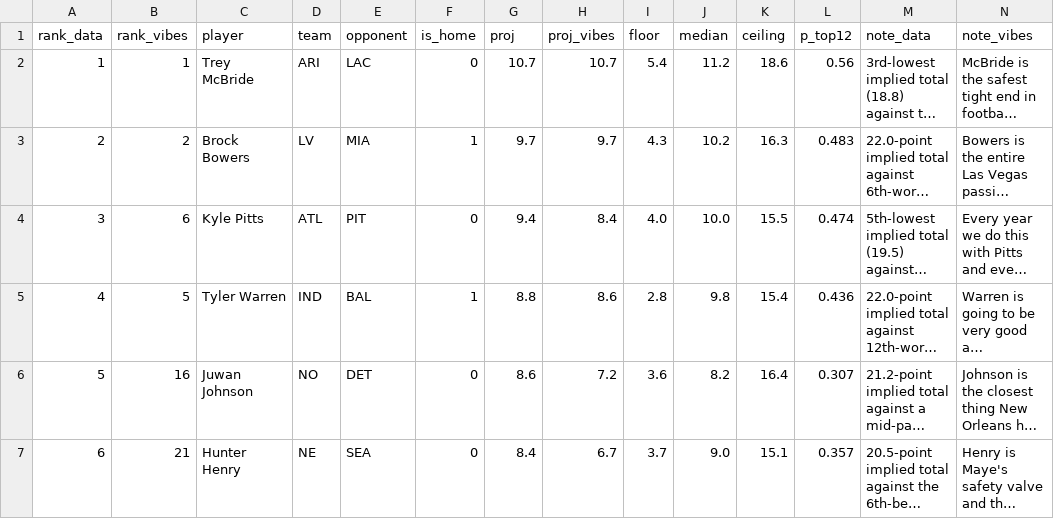
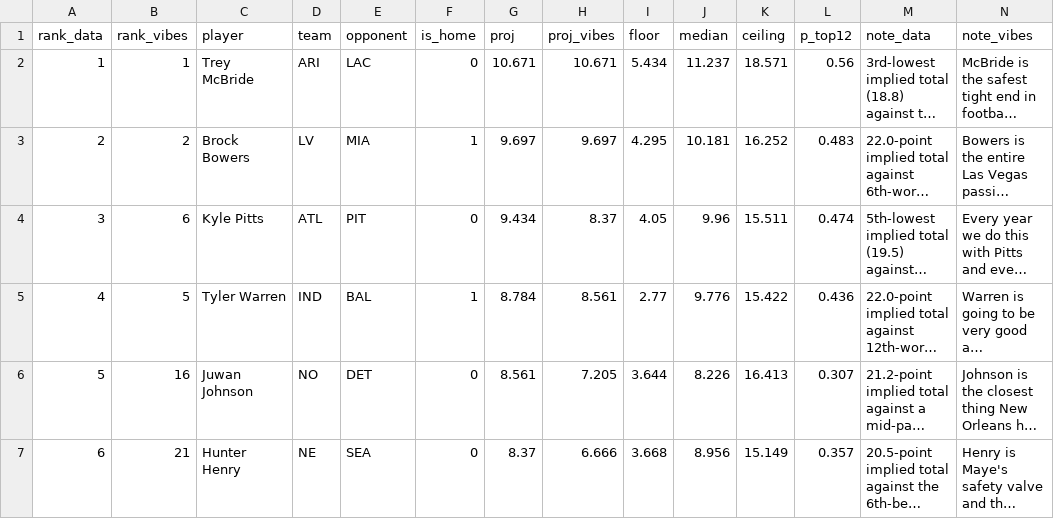
Before and after one commit to maditphillips/The-Delta-Duo, a CSV file: data/weekly/2026/week-01/te-ppr.csv, drawn as a sheet; only a part is shown; long unchanged cells end in …; the diff covers the shown part only; the diff names each change by its address in the sheet, - before the commit and + after, or states it on an @@ line.

```diff
--- a/data/weekly/2026/week-01/te-ppr.csv
+++ b/data/weekly/2026/week-01/te-ppr.csv
-G2 (proj): 10.7
+G2 (proj): 10.671
-H2 (proj_vibes): 10.7
+H2 (proj_vibes): 10.671
-I2 (floor): 5.4
+I2 (floor): 5.434
-J2 (median): 11.2
+J2 (median): 11.237
-K2 (ceiling): 18.6
+K2 (ceiling): 18.571
-G3 (proj): 9.7
+G3 (proj): 9.697
-H3 (proj_vibes): 9.7
+H3 (proj_vibes): 9.697
-I3 (floor): 4.3
+I3 (floor): 4.295
-J3 (median): 10.2
+J3 (median): 10.181
-K3 (ceiling): 16.3
+K3 (ceiling): 16.252
-G4 (proj): 9.4
+G4 (proj): 9.434
-H4 (proj_vibes): 8.4
+H4 (proj_vibes): 8.37
-I4 (floor): 4.0
+I4 (floor): 4.05
-J4 (median): 10.0
+J4 (median): 9.96
-K4 (ceiling): 15.5
+K4 (ceiling): 15.511
-G5 (proj): 8.8
+G5 (proj): 8.784
-H5 (proj_vibes): 8.6
+H5 (proj_vibes): 8.561
-I5 (floor): 2.8
+I5 (floor): 2.77
-J5 (median): 9.8
+J5 (median): 9.776
-K5 (ceiling): 15.4
+K5 (ceiling): 15.422
-G6 (proj): 8.6
+G6 (proj): 8.561
-H6 (proj_vibes): 7.2
+H6 (proj_vibes): 7.205
-I6 (floor): 3.6
+I6 (floor): 3.644
-J6 (median): 8.2
+J6 (median): 8.226
-K6 (ceiling): 16.4
+K6 (ceiling): 16.413
-G7 (proj): 8.4
+G7 (proj): 8.37
-H7 (proj_vibes): 6.7
+H7 (proj_vibes): 6.666
-I7 (floor): 3.7
+I7 (floor): 3.668
-J7 (median): 9.0
+J7 (median): 8.956
-K7 (ceiling): 15.1
+K7 (ceiling): 15.149
```
Also changed, not shown: 147 edited cells elsewhere in this file, data/weekly/2026/week-01/rb-half.csv, data/weekly/2026/week-01/rb-ppr.csv, 8 other files.
